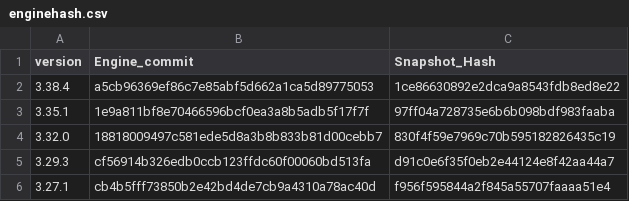
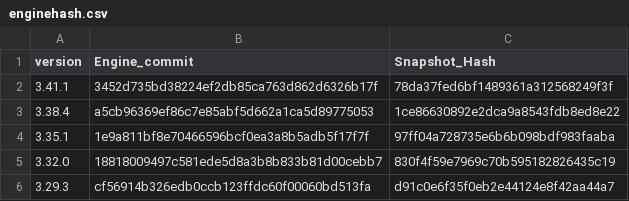
Before and after one commit to Impact-I/reFlutter, a CSV file: enginehash.csv, drawn as a sheet; only a part is shown; the shorter side is filled out with more unchanged rows; the diff names each change by its address in the sheet, - before the commit and + after, or states it on an @@ line.

Commit message:
updated enginehash

```diff
--- a/enginehash.csv
+++ b/enginehash.csv
+row 2: 3.41.1 | 3452d735bd38224ef2db85ca763d862d6326b17f | 78da37fed6bf1489361a312568249f3f
```
Also changed, not shown: scripts/enginehash.tmp.csv, 1 other file.
